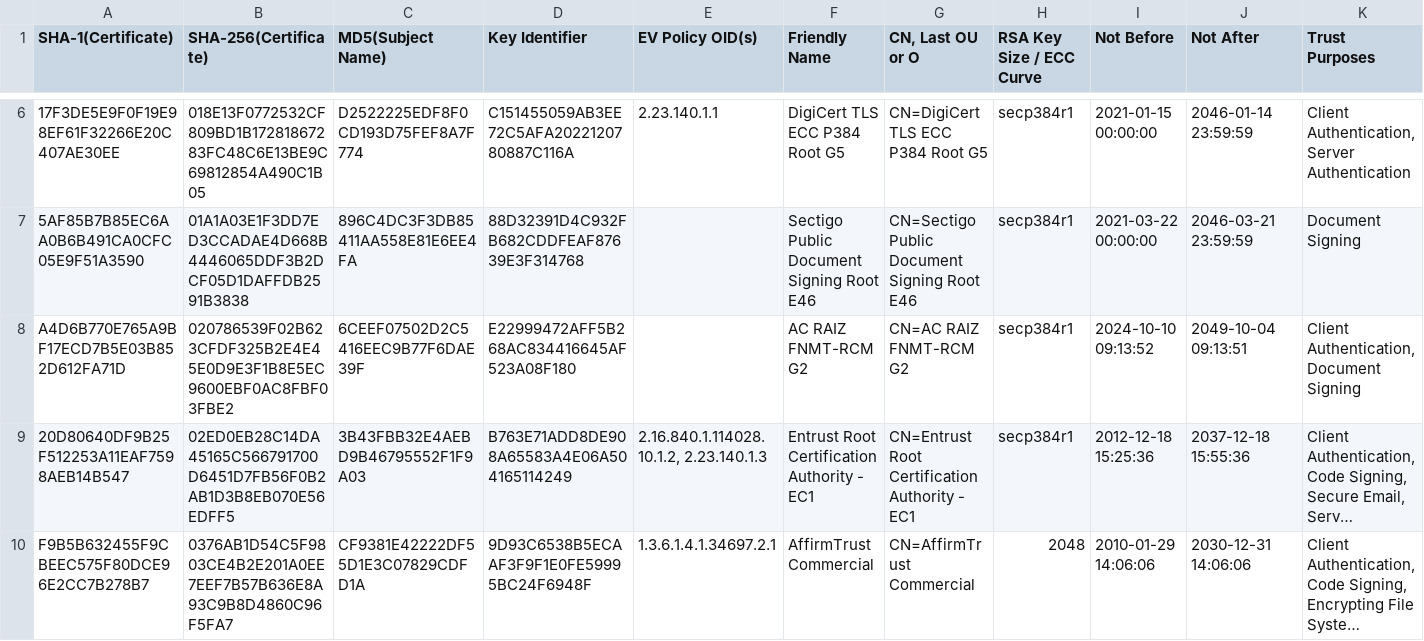
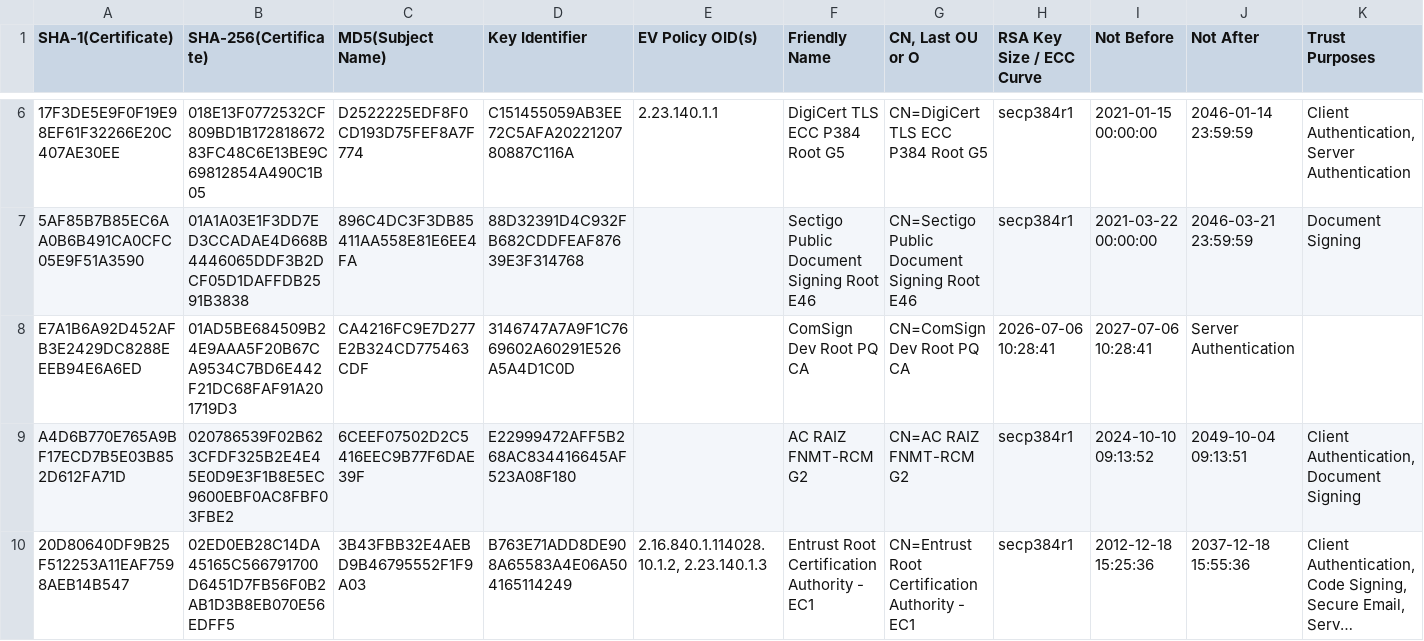
Before and after one commit to robstradling/authroot.stl, a TSV file: authroot.tsv, drawn as a sheet; only a part is shown, gaps mark what is left out; the shorter side is filled out with more unchanged rows; long unchanged cells end in …; the diff covers the shown part only; the diff names each change by its address in the sheet, - before the commit and + after, or states it on an @@ line.

```diff
--- a/authroot.tsv
+++ b/authroot.tsv
+row 8: E7A1B6A92D452AFB3E2429DC8288EEEB94E6A6ED | 01AD5BE684509B24E9AAA5F20B67CA9534C7BD6E442F21DC68FAF91A201719D3 | CA4216FC9E7D277E2B324CD775463CDF | 3146747A7A9F1C7669602A60291E526A5A4D1C0D |  | ComSign Dev Root PQ CA | CN=ComSign Dev Root PQ CA | 2026-07-06 10:28:41 | 2027-07-06 10:28:41 | Server Authentication
```
Also changed, not shown: 8 added rows and 1 removed row elsewhere in this file, 12 other files.
